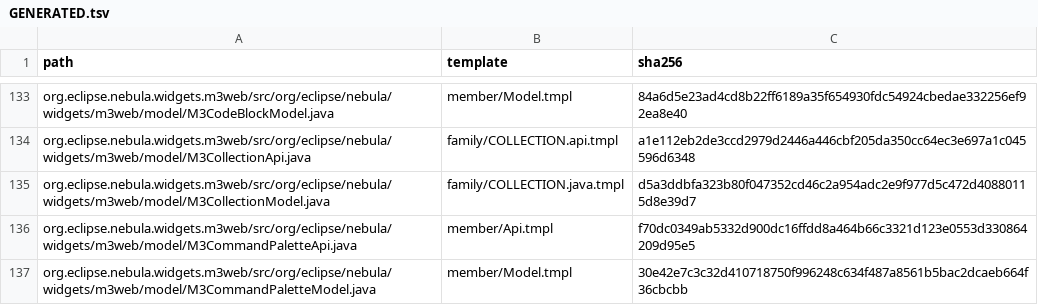
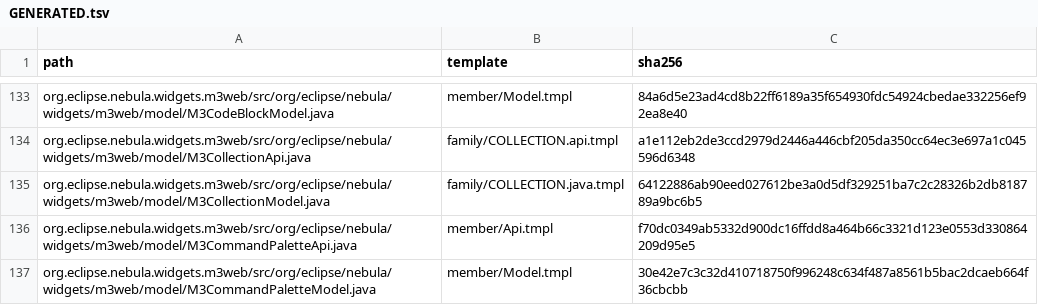
Before and after one commit to hsoliwal/nebula, a TSV file: widgets/m3web/GENERATED.tsv, drawn as a sheet; only a part is shown, gaps mark what is left out.

```diff
--- a/widgets/m3web/GENERATED.tsv
+++ b/widgets/m3web/GENERATED.tsv
@@ -134,3 +134,3 @@ org.eclipse.nebula.widgets.m3web/src/org/eclipse/nebula/widgets/m3web/model/M3Co
 org.eclipse.nebula.widgets.m3web/src/org/eclipse/nebula/widgets/m3web/model/M3CollectionApi.java	family/COLLECTION.api.tmpl	a1e112eb2de3ccd2979d2446a446cbf205da350cc64ec3e697a1c045596d6348
-org.eclipse.nebula.widgets.m3web/src/org/eclipse/nebula/widgets/m3web/model/M3CollectionModel.java	family/COLLECTION.java.tmpl	d5a3ddbfa323b80f047352cd46c2a954adc2e9f977d5c472d40880115d8e39d7
+org.eclipse.nebula.widgets.m3web/src/org/eclipse/nebula/widgets/m3web/model/M3CollectionModel.java	family/COLLECTION.java.tmpl	64122886ab90eed027612be3a0d5df329251ba7c2c28326b2db818789a9bc6b5
 org.eclipse.nebula.widgets.m3web/src/org/eclipse/nebula/widgets/m3web/model/M3CommandPaletteApi.java	member/Api.tmpl	f70dc0349ab5332d900dc16ffdd8a464b66c3321d123e0553d330864209d95e5
```
Also changed, not shown: 3 other files.
